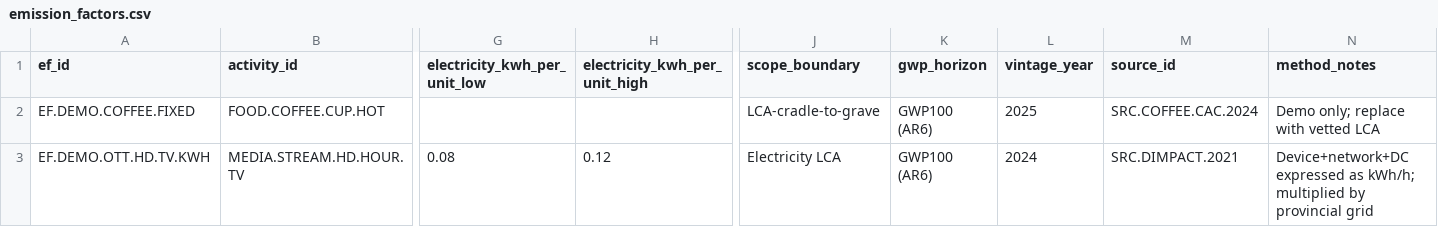
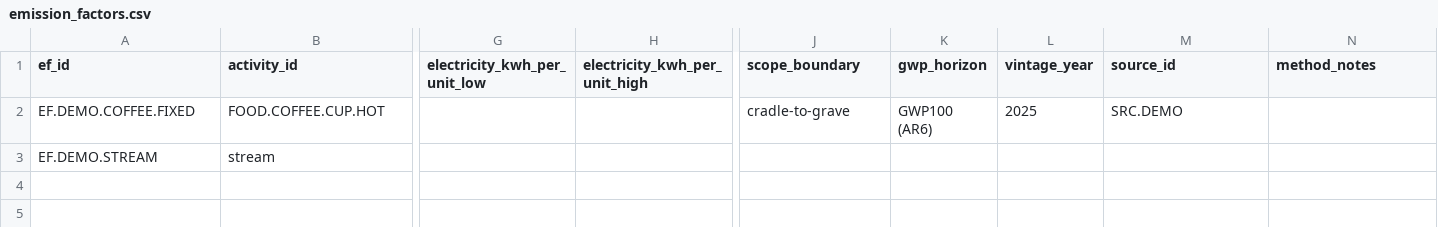
Before and after one commit to chrislyons/carbon-acx, a CSV file: data/emission_factors.csv, drawn as a sheet; only a part is shown, gaps mark what is left out; removed rows and columns are numbered as before the commit, all else as after; rows hold the shown columns only; the diff names each change by its address in the sheet, - before the commit and + after, or states it on an @@ line.

```diff
--- a/data/emission_factors.csv
+++ b/data/emission_factors.csv
-J2 (scope_boundary): LCA-cradle-to-grave
+J2 (scope_boundary): cradle-to-grave
-M2 (source_id): SRC.COFFEE.CAC.2024
+M2 (source_id): SRC.DEMO
-N2 (method_notes): Demo only; replace with vetted LCA
+N2 (method_notes): (empty)
-row 3: EF.DEMO.OTT.HD.TV.KWH | MEDIA.STREAM.HD.HOUR.TV | 0.08 | 0.12 | Electricity LCA | GWP100 (AR6) | 2024 | SRC.DIMPACT.2021 | Device+network+DC expressed as kWh/h; multiplied by provincial grid
+row 3: EF.DEMO.STREAM | stream
```
Also changed, not shown: data/profiles.csv, 7 other files.
